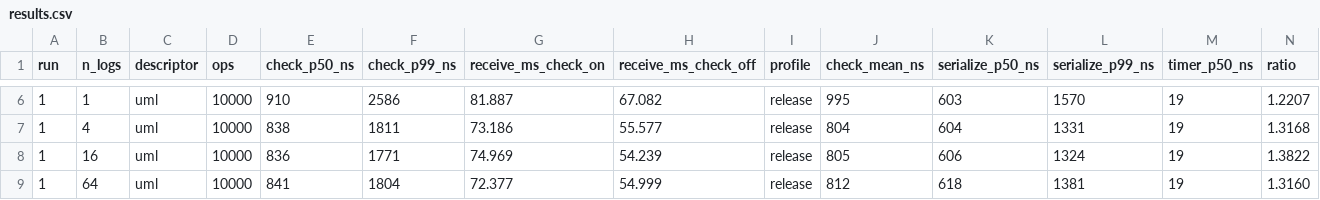
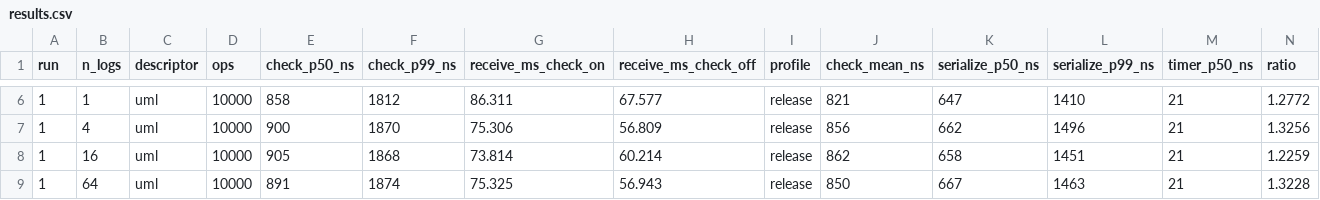
Before and after one commit to CEA-LIST/Moirai, a CSV file: experiments/model-plane/m-e7/results.csv, drawn as a sheet; only a part is shown, gaps mark what is left out; the diff covers the shown part only.

```diff
--- a/experiments/model-plane/m-e7/results.csv
+++ b/experiments/model-plane/m-e7/results.csv
@@ -6,4 +6,4 @@ run,n_logs,descriptor,ops,check_p50_ns,check_p99_ns,receive_ms_check_on,receive_
-1,1,uml,10000,910,2586,81.887,67.082,release,995,603,1570,19,1.2207
-1,4,uml,10000,838,1811,73.186,55.577,release,804,604,1331,19,1.3168
-1,16,uml,10000,836,1771,74.969,54.239,release,805,606,1324,19,1.3822
-1,64,uml,10000,841,1804,72.377,54.999,release,812,618,1381,19,1.3160
+1,1,uml,10000,858,1812,86.311,67.577,release,821,647,1410,21,1.2772
+1,4,uml,10000,900,1870,75.306,56.809,release,856,662,1496,21,1.3256
+1,16,uml,10000,905,1868,73.814,60.214,release,862,658,1451,21,1.2259
+1,64,uml,10000,891,1874,75.325,56.943,release,850,667,1463,21,1.3228
```
Also changed, not shown: 100 edited cells elsewhere in this file, 1 other file.
